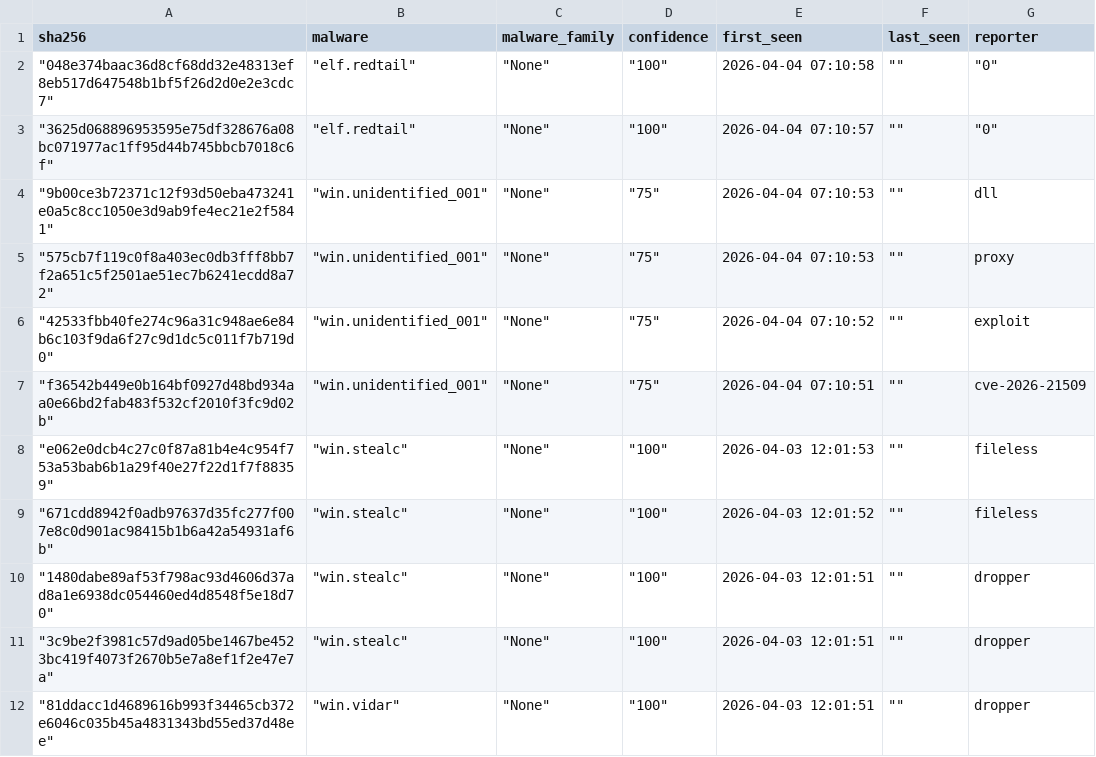
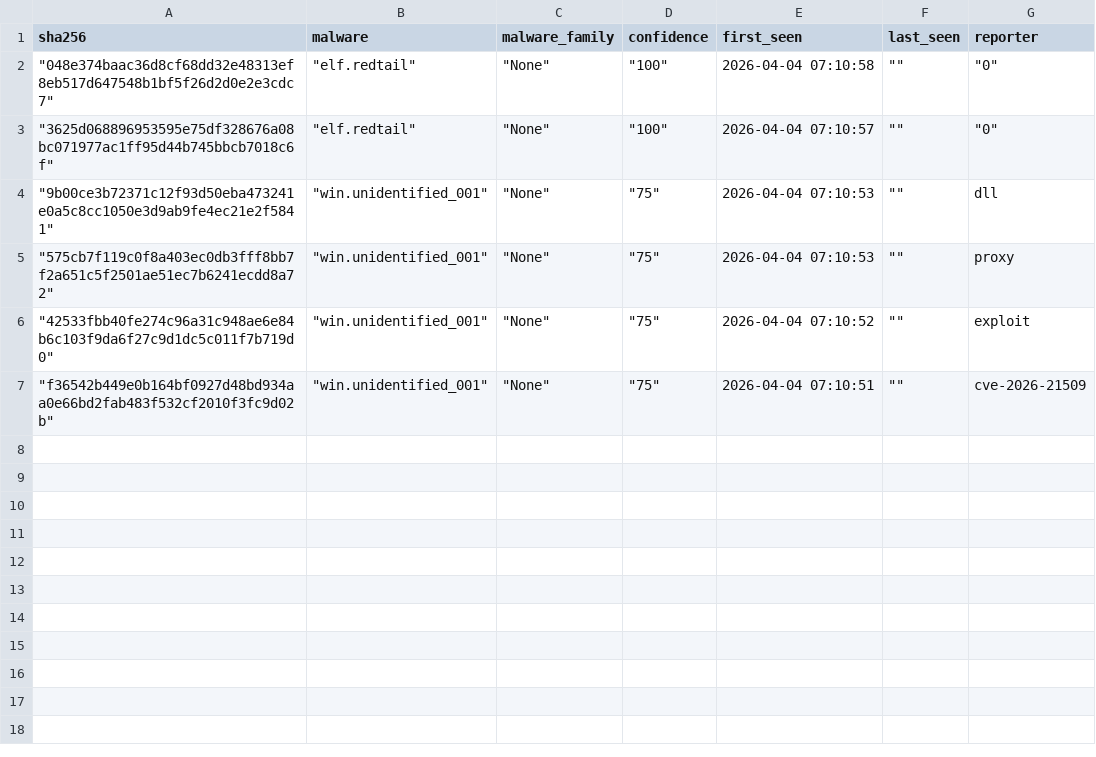
Before and after one commit to CyberArk0961/Threat-Fox-SHA256, a CSV file: output/ThreatFox_SHA256.csv, drawn as a sheet.

```diff
--- a/output/ThreatFox_SHA256.csv
+++ b/output/ThreatFox_SHA256.csv
@@ -7,6 +7 @@ sha256,malware,malware_family,confidence,first_seen,last_seen,reporter
 """f36542b449e0b164bf0927d48bd934aa0e66bd2fab483f532cf2010f3fc9d02b"""," ""win.unidentified_001"""," ""None"""," ""75""",2026-04-04 07:10:51," """"",cve-2026-21509
-"""e062e0dcb4c27c0f87a81b4e4c954f753a53bab6b1a29f40e27f22d1f7f88359"""," ""win.stealc"""," ""None"""," ""100""",2026-04-03 12:01:53," """"",fileless
-"""671cdd8942f0adb97637d35fc277f007e8c0d901ac98415b1b6a42a54931af6b"""," ""win.stealc"""," ""None"""," ""100""",2026-04-03 12:01:52," """"",fileless
-"""1480dabe89af53f798ac93d4606d37ad8a1e6938dc054460ed4d8548f5e18d70"""," ""win.stealc"""," ""None"""," ""100""",2026-04-03 12:01:51," """"",dropper
-"""3c9be2f3981c57d9ad05be1467be4523bc419f4073f2670b5e7a8ef1f2e47e7a"""," ""win.stealc"""," ""None"""," ""100""",2026-04-03 12:01:51," """"",dropper
-"""81ddacc1d4689616b993f34465cb372e6046c035b45a4831343bd55ed37d48ee"""," ""win.vidar"""," ""None"""," ""100""",2026-04-03 12:01:51," """"",dropper
```
